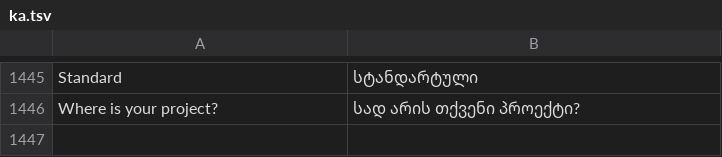
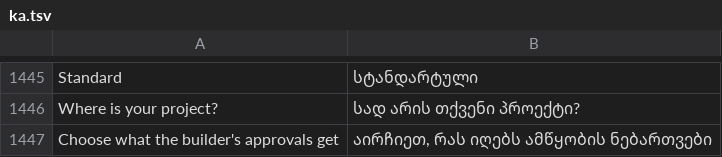
Before and after one commit to 00xJS/craft-anything, a TSV file: crates/ui-egui/src/i18n/ka.tsv, drawn as a sheet; only a part is shown, gaps mark what is left out.

Commit message:
Each project chooses what the builder's approvals get, per kind of action (#1022)
A project can allow, ask about or refuse each kind of builder action (web, commands, outside files, publishing, deletes outside the project, system changes, other tools); a kind it hasn't chosen follows Auto mode as before. `project_approvals_set` sets them, and an agent can only make a kind stricter, including through our CLI from its own shell. "Always" on a push, delete or system card allows that whole kind, and pushes are read word by word in every shell form.

```diff
--- a/crates/ui-egui/src/i18n/ka.tsv
+++ b/crates/ui-egui/src/i18n/ka.tsv
@@ -1446 +1446,2 @@ Standard	სტანდარტული
 Where is your project?	სად არის თქვენი პროექტი?
+Choose what the builder's approvals get	აირჩიეთ, რას იღებს ამწყობის ნებართვები
```
Also changed, not shown: crates/ui-egui/src/fr.tsv, crates/ui-egui/src/i18n/cs.tsv, 29 other files.
